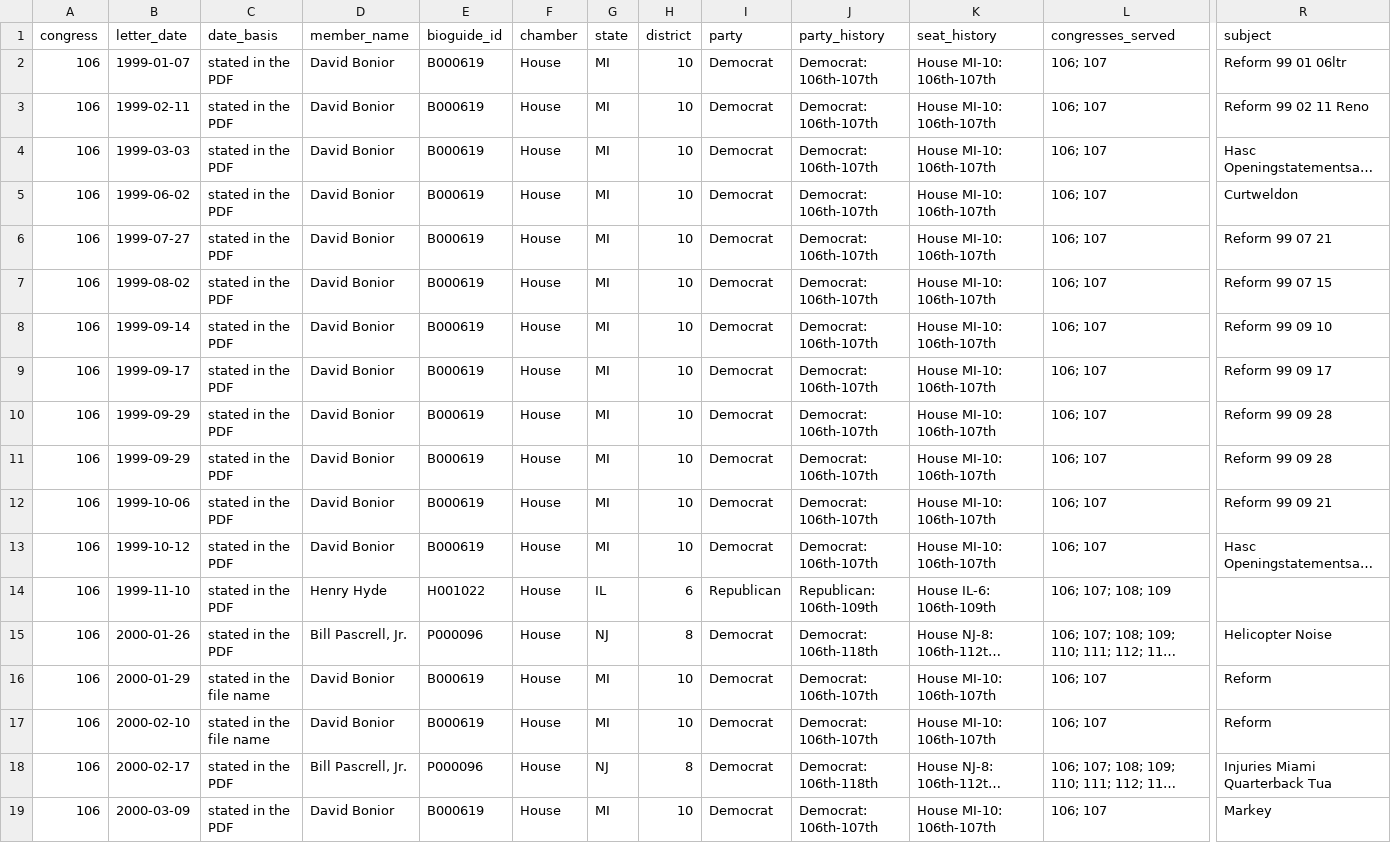
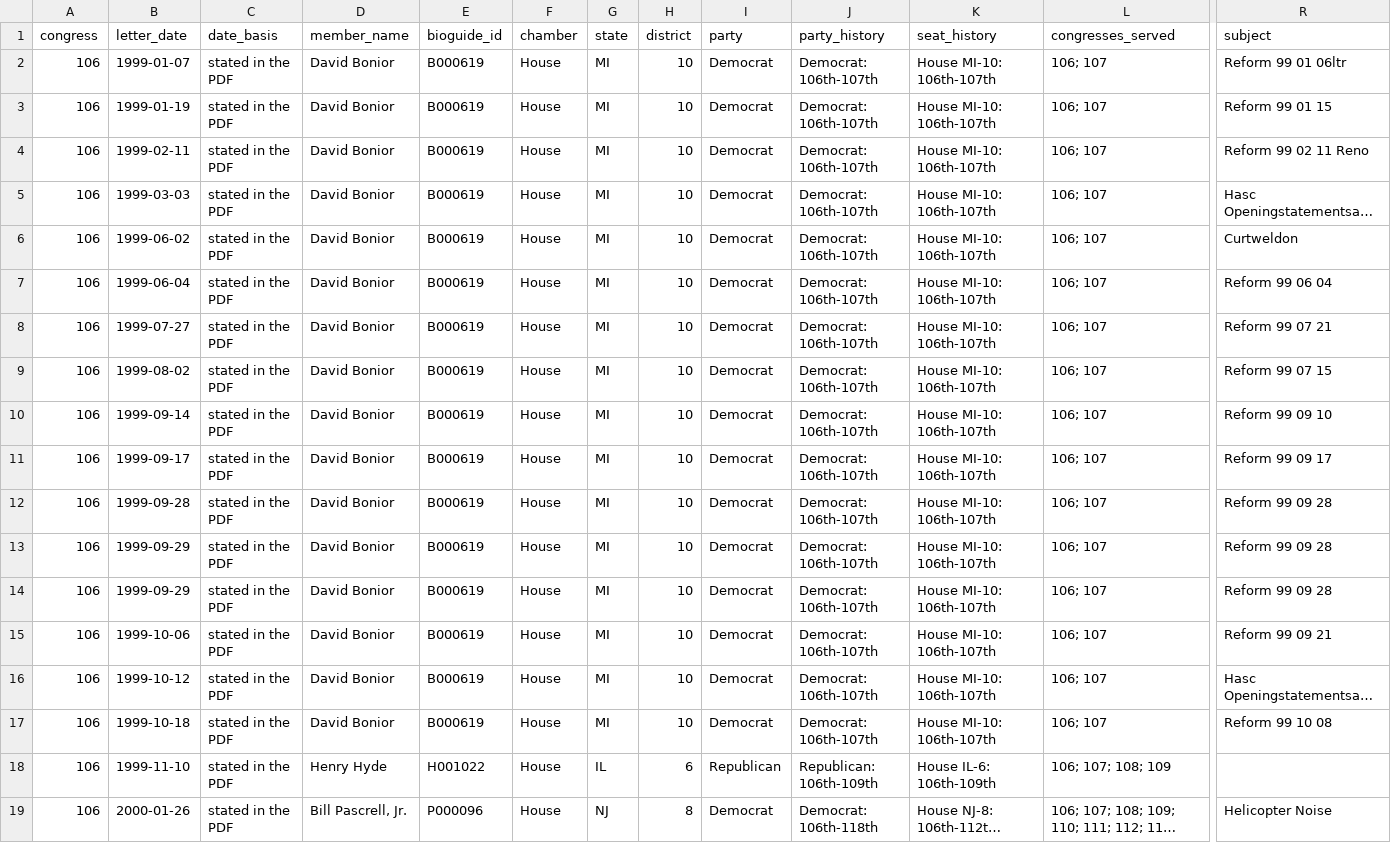
Before and after one commit to internetarchivecanada/Explorer-Congressional-Letters-106, a CSV file: data/letters-from-congress-106th.csv, drawn as a sheet; only a part is shown, gaps mark what is left out; the shorter side is filled out with more unchanged rows; long unchanged cells end in …; rows hold the shown columns only; the diff names each change by its address in the sheet, - before the commit and + after, or states it on an @@ line.

```diff
--- a/data/letters-from-congress-106th.csv
+++ b/data/letters-from-congress-106th.csv
+row 3: 106 | 1999-01-19 | stated in the PDF | David Bonior | B000619 | House | MI | 10 | Democrat | Democrat: 106th-107th | House MI-10: 106th-107th | 106; 107 | Reform 99 01 15
+row 7: 106 | 1999-06-04 | stated in the PDF | David Bonior | B000619 | House | MI | 10 | Democrat | Democrat: 106th-107th | House MI-10: 106th-107th | 106; 107 | Reform 99 06 04
+row 12: 106 | 1999-09-28 | stated in the PDF | David Bonior | B000619 | House | MI | 10 | Democrat | Democrat: 106th-107th | House MI-10: 106th-107th | 106; 107 | Reform 99 09 28
+row 17: 106 | 1999-10-18 | stated in the PDF | David Bonior | B000619 | House | MI | 10 | Democrat | Democrat: 106th-107th | House MI-10: 106th-107th | 106; 107 | Reform 99 10 08
```
Also changed, not shown: 22 other files.
